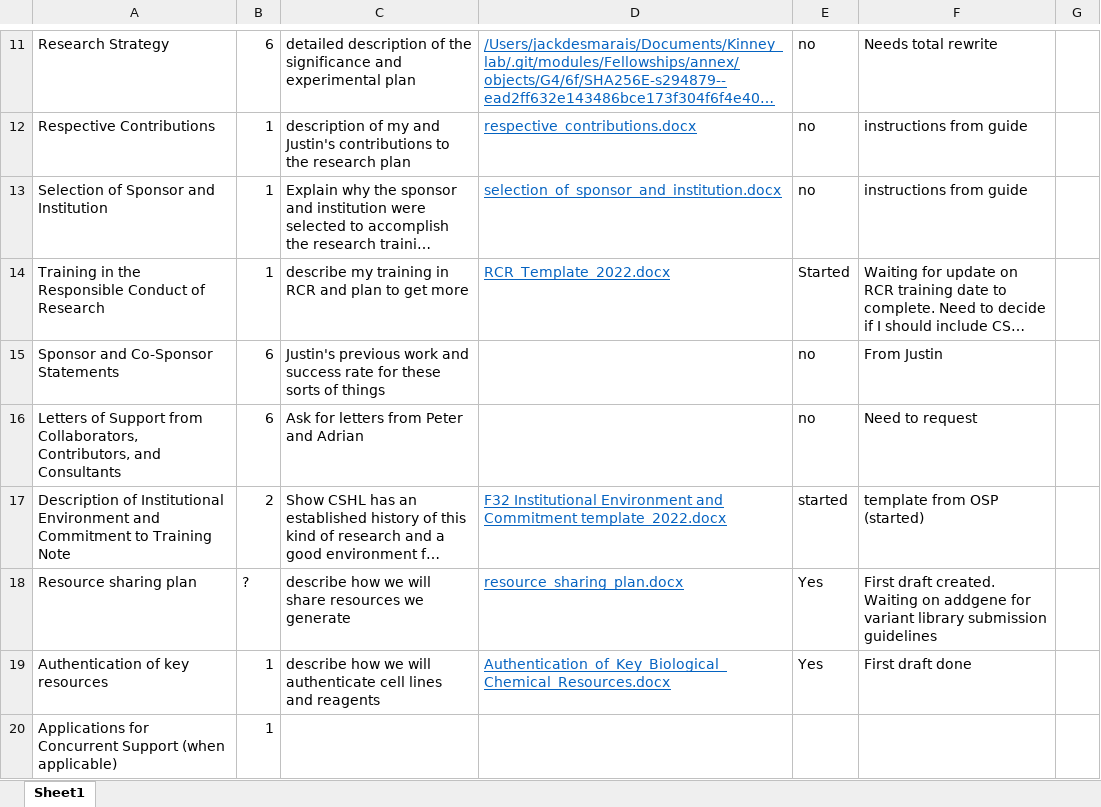
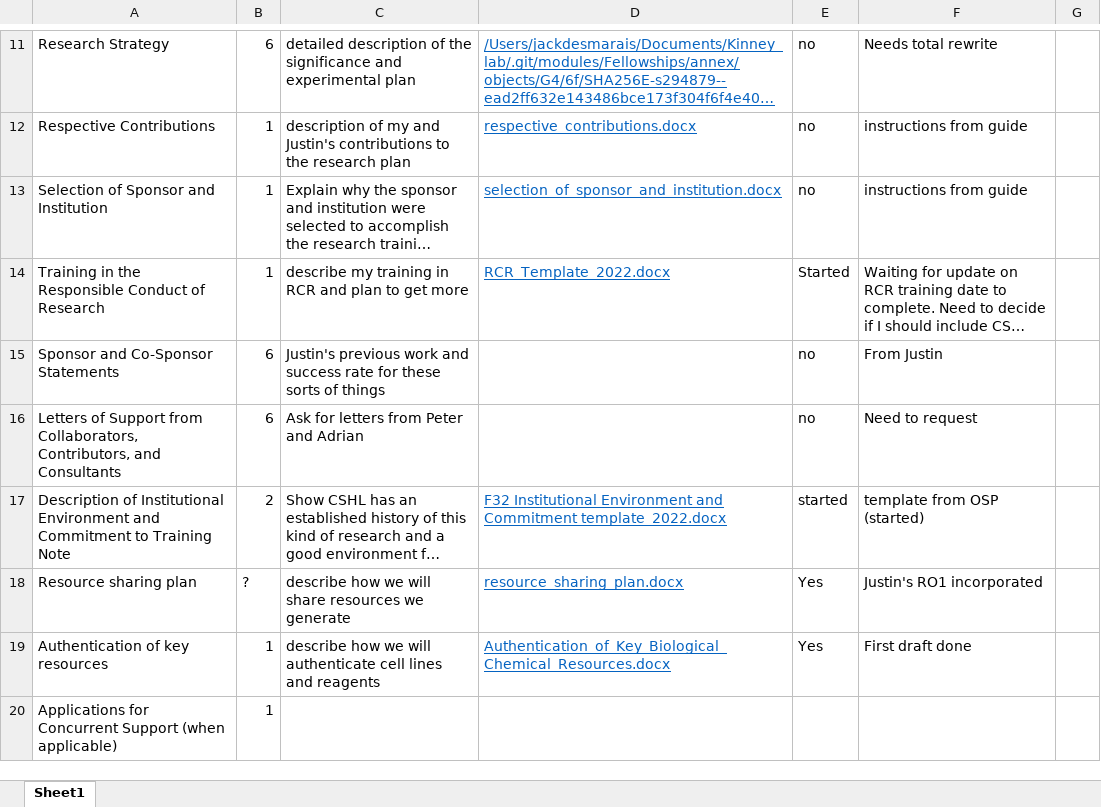
Before and after one commit to jackdesmarais/Fellowships, an Excel workbook: 2023_08_08_sub_F32/F32_progress_workbook.xlsx, sheet Sheet1, drawn as a sheet; only a part is shown, gaps mark what is left out; long unchanged cells end in …; values as stored, in another font and other column widths than the file's, no borders; table styles not drawn; the diff names each change by its address in the sheet, - before the commit and + after, or states it on an @@ line.

Commit message:
Updated resource sharing plan with info from Justin's RO1

```diff
--- a/2023_08_08_sub_F32/F32_progress_workbook.xlsx (sheet Sheet1)
+++ b/2023_08_08_sub_F32/F32_progress_workbook.xlsx (sheet Sheet1)
-F18: First draft created. Waiting on addgene for variant library submission guidelines
+F18: Justin's RO1 incorporated
```
Also changed, not shown: 1 other file.
